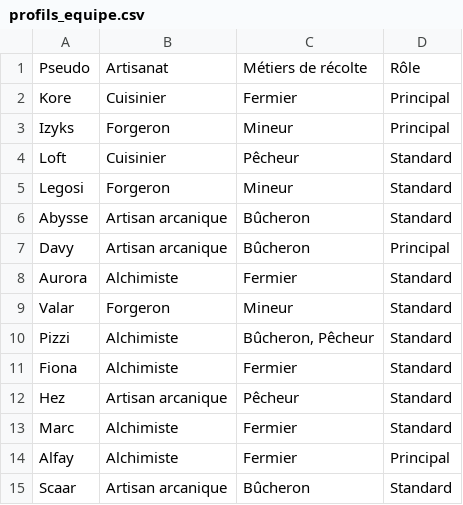
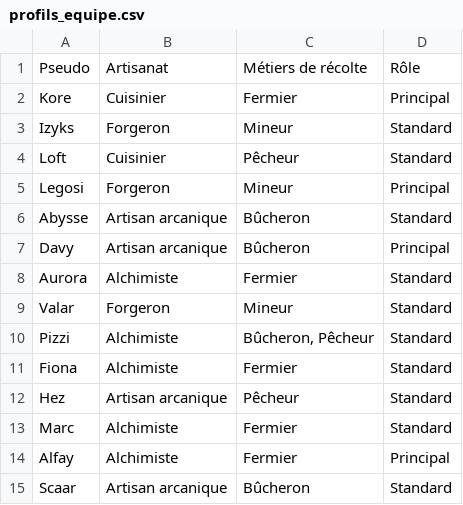
Before and after one commit to Drakoriz/kingdom, a CSV file: src/data/profils_equipe.csv, drawn as a sheet.

```diff
--- a/src/data/profils_equipe.csv
+++ b/src/data/profils_equipe.csv
@@ -2,5 +2,5 @@ Pseudo,Artisanat,Métiers de récolte,Rôle
 Kore,Cuisinier,Fermier,Principal
-Izyks,Forgeron,Mineur,Principal
+Izyks,Forgeron,Mineur,Standard
 Loft,Cuisinier,Pêcheur,Standard
-Legosi,Forgeron,Mineur,Standard
+Legosi,Forgeron,Mineur,Principal
 Abysse,Artisan arcanique,Bûcheron,Standard
```
